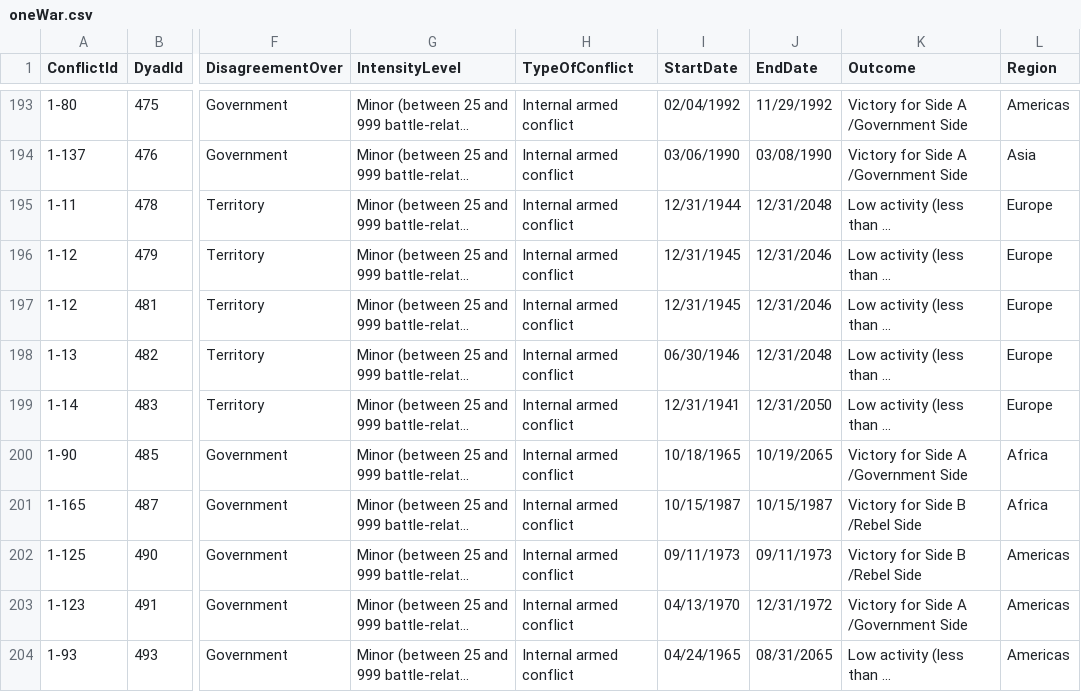
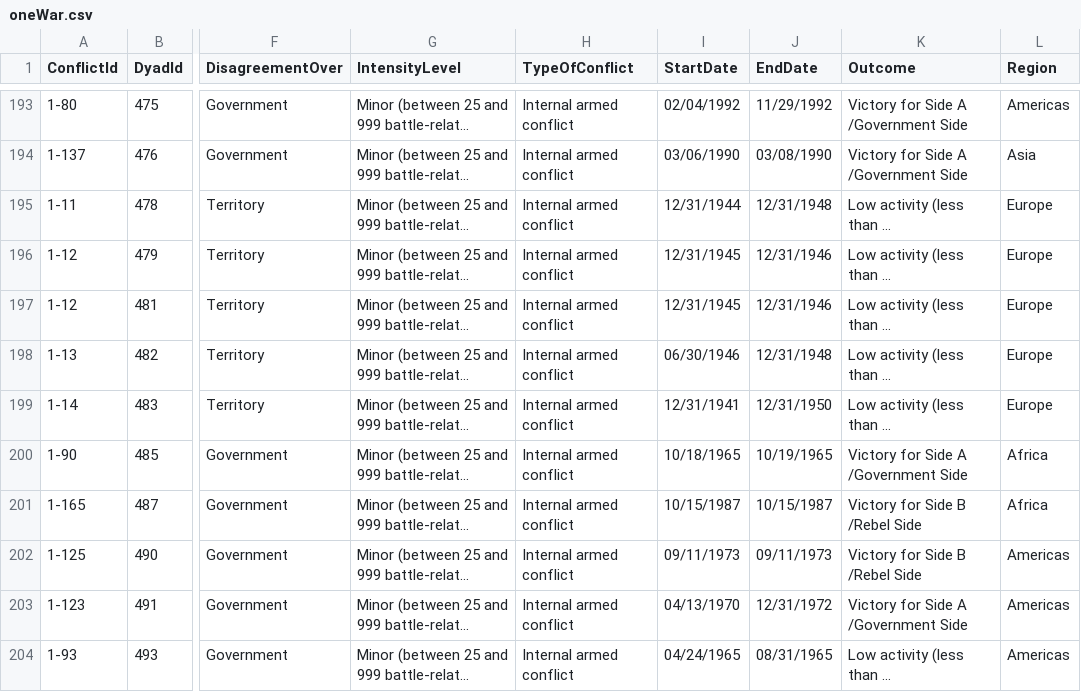
Before and after one commit to ds-modules/POLSCI-5, a CSV file: civil-conflicts/oneWar.csv, drawn as a sheet; only a part is shown, gaps mark what is left out; long unchanged cells end in …; the diff covers the shown part only; the diff names each change by its address in the sheet, - before the commit and + after, or states it on an @@ line.

Commit message:
debug end date years

```diff
--- a/civil-conflicts/oneWar.csv
+++ b/civil-conflicts/oneWar.csv
-J195 (EndDate): 12/31/2048
+J195 (EndDate): 12/31/1948
-J196:J197 (EndDate): 12/31/2046
+J196:J197 (EndDate): 12/31/1946
-J198 (EndDate): 12/31/2048
+J198 (EndDate): 12/31/1948
-J199 (EndDate): 12/31/2050
+J199 (EndDate): 12/31/1950
-J200 (EndDate): 10/19/2065
+J200 (EndDate): 10/19/1965
-J204 (EndDate): 08/31/2065
+J204 (EndDate): 08/31/1965
```
Also changed, not shown: 65 edited cells elsewhere in this file, 1 other file.
